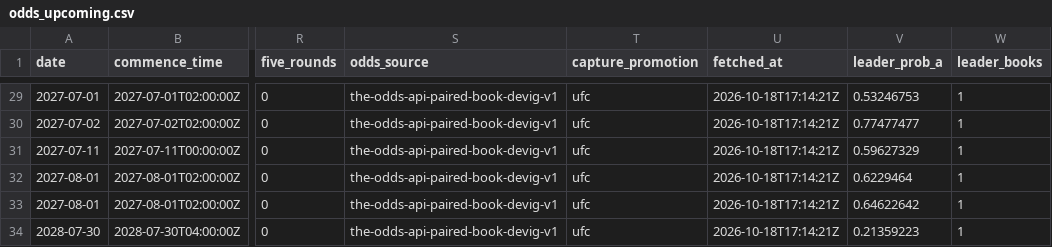
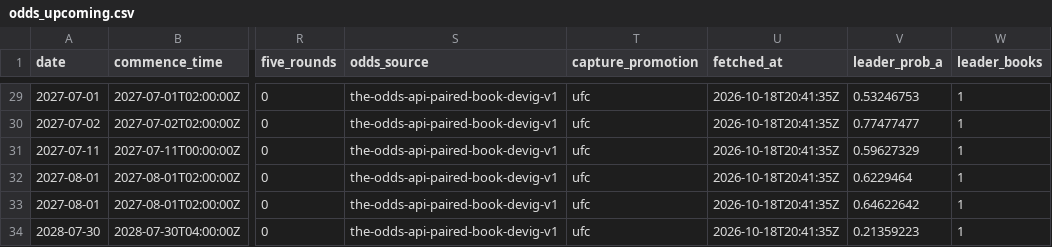
Before and after one commit to joshuakingsland/claude-fights, a CSV file: odds_upcoming.csv, drawn as a sheet; only a part is shown, gaps mark what is left out; the diff covers the shown part only; the diff names each change by its address in the sheet, - before the commit and + after, or states it on an @@ line.

```diff
--- a/odds_upcoming.csv
+++ b/odds_upcoming.csv
-U29:U34 (fetched_at): 2026-10-18T17:14:21Z
+U29:U34 (fetched_at): 2026-10-18T20:41:35Z
```
Also changed, not shown: 53 edited cells elsewhere in this file, 8 other files.
